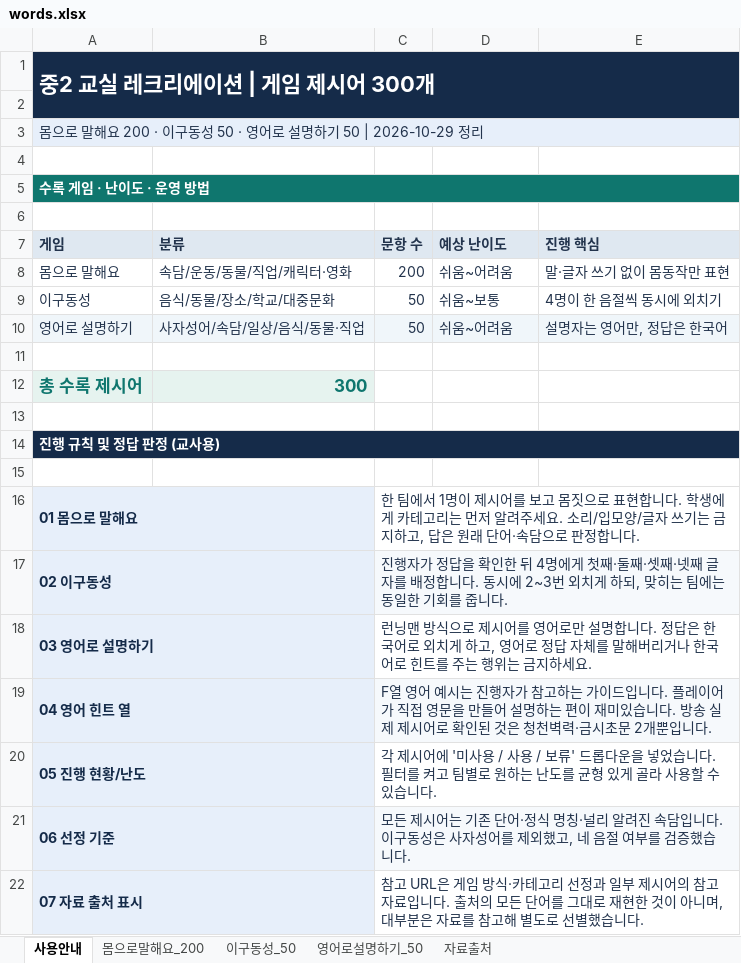
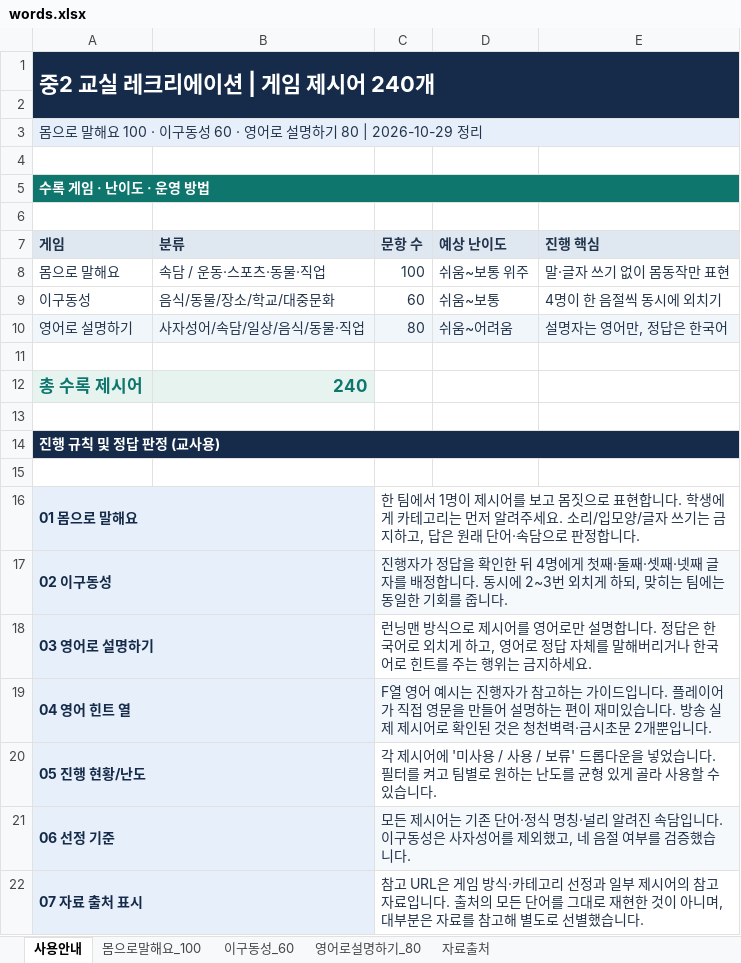
Before and after one commit to dorororong/classroom-games, an Excel workbook: data/words.xlsx, sheet 사용안내, drawn as a sheet; values as stored, in another font and other column widths than the file's, no borders; the diff names each change by its address in the sheet, - before the commit and + after, or states it on an @@ line.

```diff
--- a/data/words.xlsx (sheet 사용안내)
+++ b/data/words.xlsx (sheet 사용안내)
-sheet tab: 몸으로말해요_200
+sheet tab: 몸으로말해요_100
-sheet tab: 이구동성_50
+sheet tab: 이구동성_60
-sheet tab: 영어로설명하기_50
+sheet tab: 영어로설명하기_80
-A1 (게임): 중2 교실 레크리에이션 | 게임 제시어 300개
+A1 (게임): 중2 교실 레크리에이션 | 게임 제시어 240개
-B1:E1 fill: #152B49
+B1:E1 fill: none
-A2:E2 fill: #152B49
+A2:E2 fill: none
-A3 (게임): …말해요 200 · 이구동성 50 · 영어로 설명하기 50 | 2026-10-29 정리
+A3 (게임): …말해요 100 · 이구동성 60 · 영어로 설명하기 80 | 2026-10-29 정리
-B3:E3 fill: #E7EFFA
+B3:E3 fill: none
-B5:E5 fill: #0F766E
+B5:E5 fill: none
-B8 (분류): 속담/운동/동물/직업/캐릭터·영화
+B8 (분류): 속담 / 운동·스포츠·동물·직업
-C8 (문항 수): 200
+C8 (문항 수): 100
-D8 (예상 난이도): 쉬움~어려움
+D8 (예상 난이도): 쉬움~보통 위주
-C9 (문항 수): 50
+C9 (문항 수): 60
-C10 (문항 수): 50
+C10 (문항 수): 80
-B12 (분류): 300
+B12 (분류): 240
-B14:E14 fill: #152B49
+B14:E14 fill: none
-B16:B22 fill: #E7EFFA
+B16:B22 fill: none
-D17:E17 fill: #F6F9FC
+D17:E17 fill: none
-D19:E19 fill: #F6F9FC
+D19:E19 fill: none
-D21:E21 fill: #F6F9FC
+D21:E21 fill: none
```
Also changed, not shown: sheet 몸으로말해요_100, sheet 이구동성_60, sheet 영어로설명하기_80, sheet 자료출처, 6 other files.
